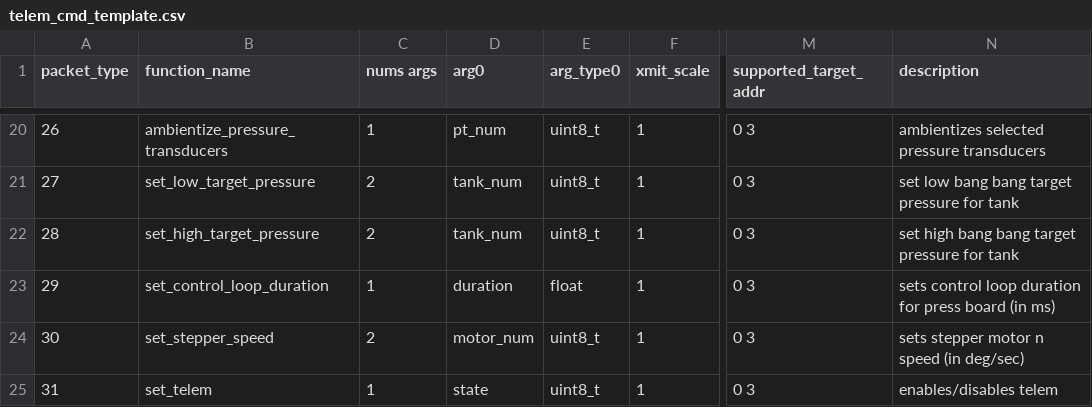
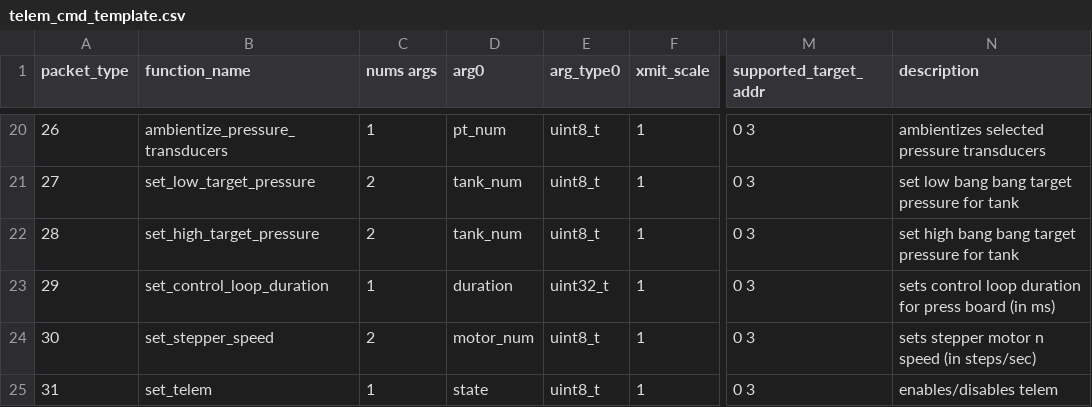
Before and after one commit to nkalan/MASA-firmware-libraries, a CSV file: SerialComms/python/telem_cmd_template.csv, drawn as a sheet; only a part is shown, gaps mark what is left out; the diff names each change by its address in the sheet, - before the commit and + after, or states it on an @@ line.

Commit message:
finished up cmds

```diff
--- a/SerialComms/python/telem_cmd_template.csv
+++ b/SerialComms/python/telem_cmd_template.csv
-E23 (arg_type0): float
+E23 (arg_type0): uint32_t
-N24 (description): sets stepper motor n speed (in deg/sec)
+N24 (description): sets stepper motor n speed (in steps/sec)
```
